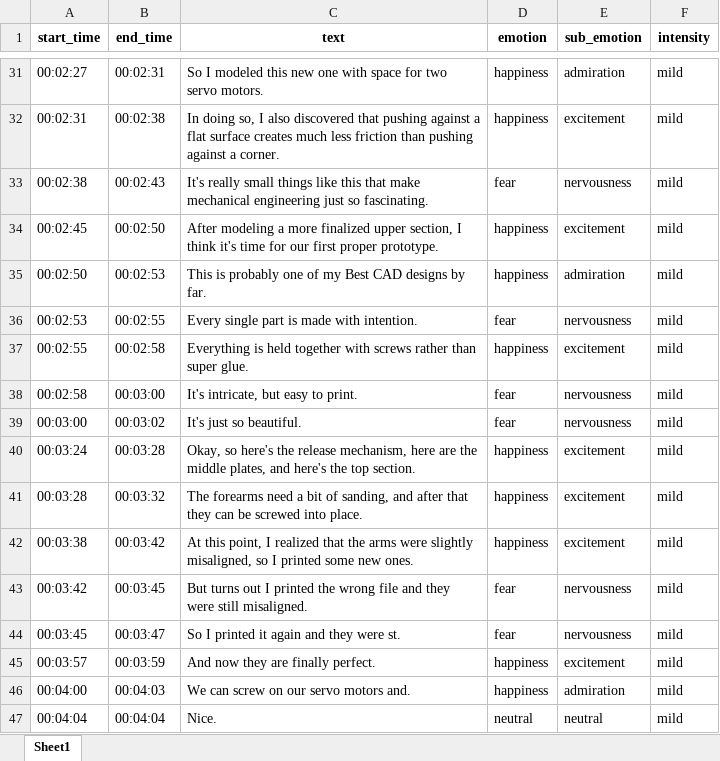
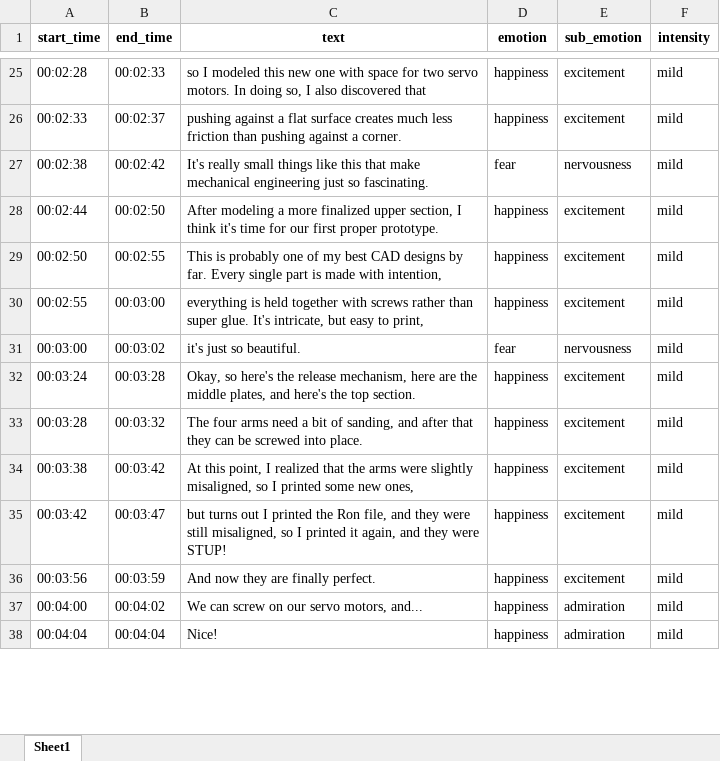
Before and after one commit to BredaUniversityADSAI/2024-25d-fai2-adsai-group-nlp6, an Excel workbook: results/predictions/I Built a Self Landing Satellite.xlsx, sheet Sheet1, drawn as a sheet; only a part is shown, gaps mark what is left out; values as stored, in another font and other column widths than the file's, no borders; removed rows and columns are numbered as before the commit, all else as after; the diff covers the shown part only; the diff names each change by its address in the sheet, - before the commit and + after, or states it on an @@ line.

```diff
--- a/results/predictions/I Built a Self Landing Satellite.xlsx (sheet Sheet1)
+++ b/results/predictions/I Built a Self Landing Satellite.xlsx (sheet Sheet1)
-A25 (start_time): 00:02:27
+A25 (start_time): 00:02:28
-B25 (end_time): 00:02:31
+B25 (end_time): 00:02:33
-C25 (text): So I modeled this new one with space for two servo motors.
+C25 (text): so I modeled this new one with space for two servo motors. In doing so, I also discovered that
-E25 (sub_emotion): admiration
+E25 (sub_emotion): excitement
-A26 (start_time): 00:02:31
+A26 (start_time): 00:02:33
-B26 (end_time): 00:02:38
+B26 (end_time): 00:02:37
-C26 (text): In doing so, I also discovered that pushing against…
+C26 (text): pushing against…
-B27 (end_time): 00:02:43
+B27 (end_time): 00:02:42
-A28 (start_time): 00:02:45
+A28 (start_time): 00:02:44
-B29 (end_time): 00:02:53
+B29 (end_time): 00:02:55
-C29 (text): …of my Best CAD designs by far.
+C29 (text): …of my best CAD designs by far. Every single part is made with intention,
-E29 (sub_emotion): admiration
+E29 (sub_emotion): excitement
-row 36: 00:02:53 | 00:02:55 | Every single part is made with intention. | fear | nervousness | mild
-B30 (end_time): 00:02:58
+B30 (end_time): 00:03:00
-C30 (text): Everything is held together with screws rather than super glue.
+C30 (text): everything is held together with screws rather than super glue. It's intricate, but easy to print,
-row 38: 00:02:58 | 00:03:00 | It's intricate, but easy to print. | fear | nervousness | mild
-C31 (text): It's just so beautiful.
+C31 (text): it's just so beautiful.
-C33 (text): The forearms need a…
+C33 (text): The four arms need a…
-C34 (text): …some new ones.
+C34 (text): …some new ones,
-B35 (end_time): 00:03:45
+B35 (end_time): 00:03:47
-C35 (text): But turns out I printed the wrong file and they were still misaligned.
+C35 (text): but turns out I printed the Ron file, and they were still misaligned, so I printed it again, and they were STUP!
-D35 (emotion): fear
+D35 (emotion): happiness
-E35 (sub_emotion): nervousness
+E35 (sub_emotion): excitement
-row 44: 00:03:45 | 00:03:47 | So I printed it again and they were st. | fear | nervousness | mild
-A36 (start_time): 00:03:57
+A36 (start_time): 00:03:56
-B37 (end_time): 00:04:03
+B37 (end_time): 00:04:02
-C37 (text): We can screw on our servo motors and.
+C37 (text): We can screw on our servo motors, and...
-C38 (text): Nice.
+C38 (text): Nice!
-D38 (emotion): neutral
+D38 (emotion): happiness
-E38 (sub_emotion): neutral
+E38 (sub_emotion): admiration
```
Also changed, not shown: other rows of this sheet, results/transcript/I Built a Self Landing Satellite.xlsx, 31 other files.
